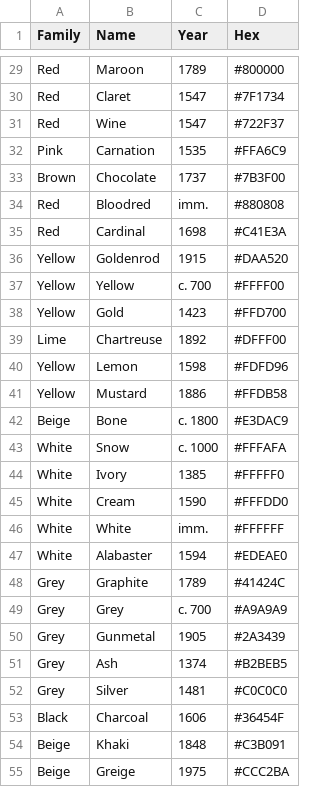
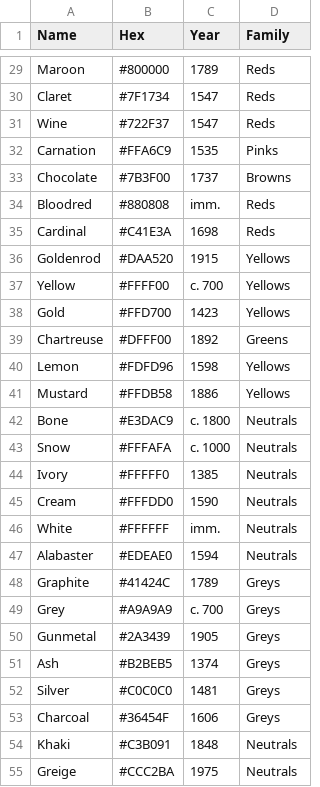
Before and after one commit to mcswee/divs-au, a CSV file: colours/colours.csv, drawn as a sheet; only a part is shown, gaps mark what is left out; removed rows and columns are numbered as before the commit, all else as after; the diff covers the shown part only; the diff names each change by its address in the sheet, - before the commit and + after, or states it on an @@ line.

```diff
--- a/colours/colours.csv
+++ b/colours/colours.csv
-column A (Family), rows 29-55: Red | Red | Red | Pink | Brown | Red | Red | Yellow | Yellow | Yellow | Lime | Yellow | Yellow | Beige | White | White | White | White | White | Grey | Grey | Grey | Grey | Grey | Black | Beige | Beige
+column B (Hex), rows 29-55: #800000 | #7F1734 | #722F37 | #FFA6C9 | #7B3F00 | #880808 | #C41E3A | #DAA520 | #FFFF00 | #FFD700 | #DFFF00 | #FDFD96 | #FFDB58 | #E3DAC9 | #FFFAFA | #FFFFF0 | #FFFDD0 | #FFFFFF | #EDEAE0 | #41424C | #A9A9A9 | #2A3439 | #B2BEB5 | #C0C0C0 | #36454F | #C3B091 | #CCC2BA
-D1: Hex
+D1: Family
-D29 (Family): #800000
+D29 (Family): Reds
-D30 (Family): #7F1734
+D30 (Family): Reds
-D31 (Family): #722F37
+D31 (Family): Reds
-D32 (Family): #FFA6C9
+D32 (Family): Pinks
-D33 (Family): #7B3F00
+D33 (Family): Browns
-D34 (Family): #880808
+D34 (Family): Reds
-D35 (Family): #C41E3A
+D35 (Family): Reds
-D36 (Family): #DAA520
+D36 (Family): Yellows
-D37 (Family): #FFFF00
+D37 (Family): Yellows
-D38 (Family): #FFD700
+D38 (Family): Yellows
-D39 (Family): #DFFF00
+D39 (Family): Greens
-D40 (Family): #FDFD96
+D40 (Family): Yellows
-D41 (Family): #FFDB58
+D41 (Family): Yellows
-D42 (Family): #E3DAC9
+D42 (Family): Neutrals
-D43 (Family): #FFFAFA
+D43 (Family): Neutrals
-D44 (Family): #FFFFF0
+D44 (Family): Neutrals
-D45 (Family): #FFFDD0
+D45 (Family): Neutrals
-D46 (Family): #FFFFFF
+D46 (Family): Neutrals
-D47 (Family): #EDEAE0
+D47 (Family): Neutrals
-D48 (Family): #41424C
+D48 (Family): Greys
-D49 (Family): #A9A9A9
+D49 (Family): Greys
-D50 (Family): #2A3439
+D50 (Family): Greys
-D51 (Family): #B2BEB5
+D51 (Family): Greys
-D52 (Family): #C0C0C0
+D52 (Family): Greys
-D53 (Family): #36454F
+D53 (Family): Greys
-D54 (Family): #C3B091
+D54 (Family): Neutrals
-D55 (Family): #CCC2BA
+D55 (Family): Neutrals
```
Also changed, not shown: 89 edited cells elsewhere in this file.
